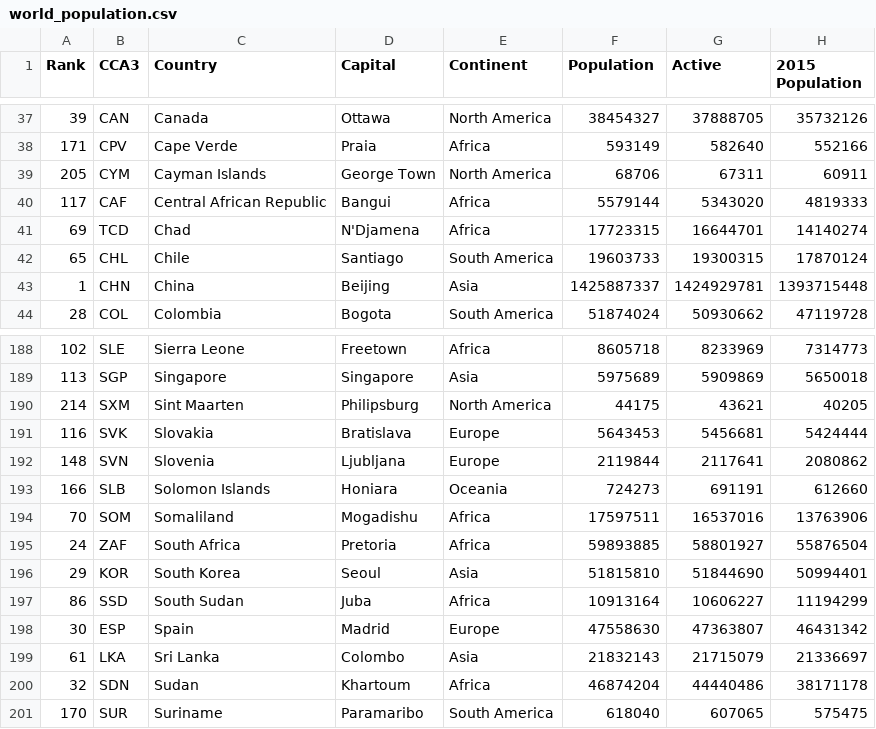
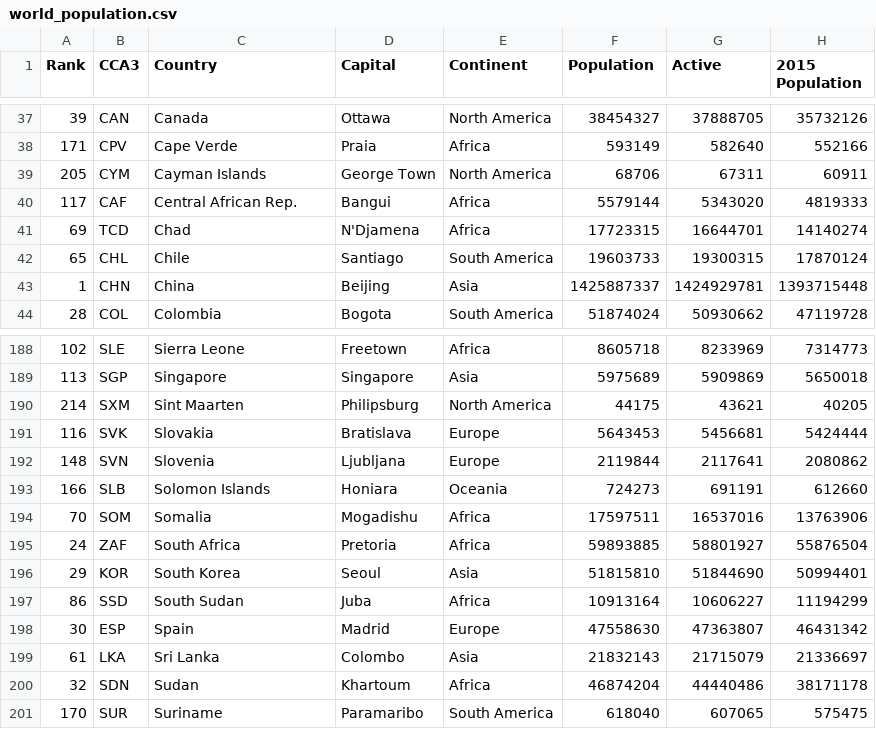
Before and after one commit to hongyee06/FIT3179, a CSV file: world_population.csv, drawn as a sheet; only a part is shown, gaps mark what is left out; the diff names each change by its address in the sheet, - before the commit and + after, or states it on an @@ line.

Commit message:
Update world_population.csv

```diff
--- a/world_population.csv
+++ b/world_population.csv
-C40 (Country): Central African Republic
+C40 (Country): Central African Rep.
-C194 (Country): Somaliland
+C194 (Country): Somalia
```
